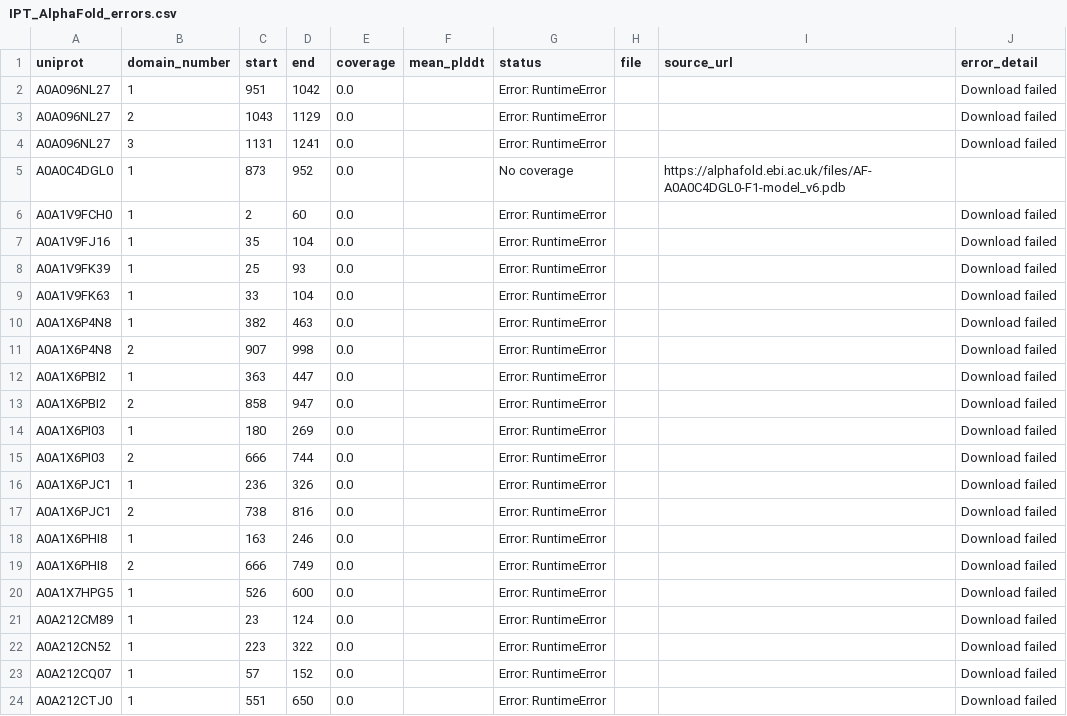
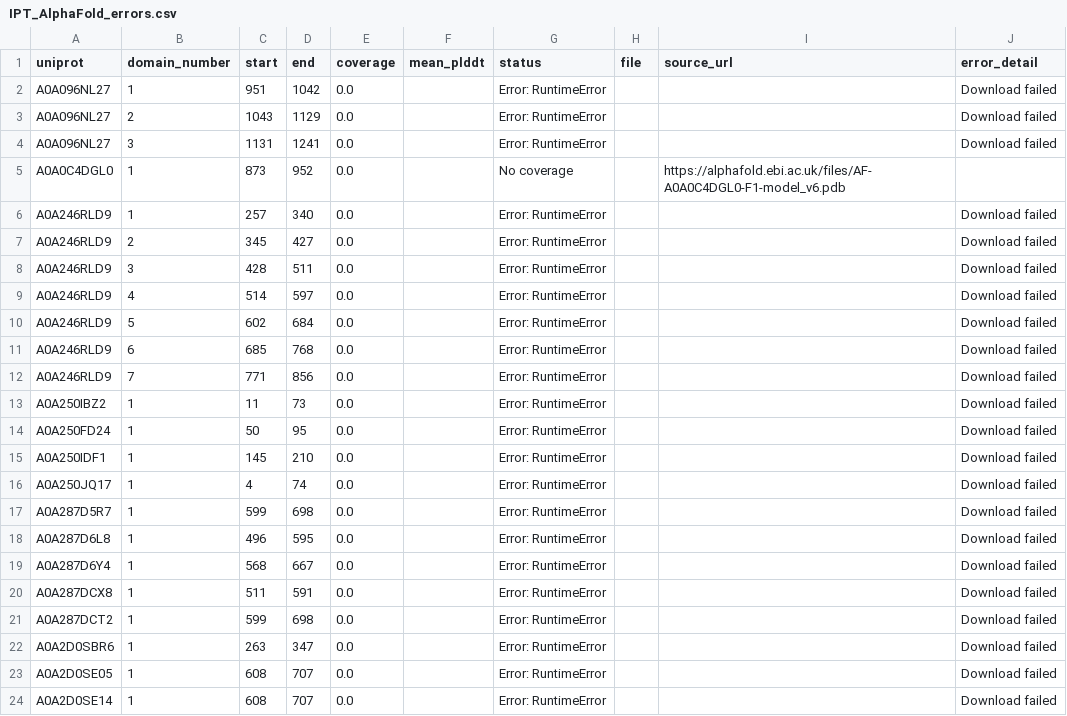
Before and after one commit to NephVar/IPT, a CSV file: metadata/IPT_AlphaFold_errors.csv, drawn as a sheet; only a part is shown; the shorter side is filled out with more unchanged rows; the diff covers the shown part only.

Commit message:
IPT AlphaFold recovery checkpoint 9: 28 structures

```diff
--- a/metadata/IPT_AlphaFold_errors.csv
+++ b/metadata/IPT_AlphaFold_errors.csv
@@ -5,20 +5 @@ A0A096NL27,3,1131,1241,0.0,,Error: RuntimeError,,,Download failed
 A0A0C4DGL0,1,873,952,0.0,,No coverage,,https://alphafold.ebi.ac.uk/files/AF-A0A0C4DGL0-F1-model_v6.pdb,
-A0A1V9FCH0,1,2,60,0.0,,Error: RuntimeError,,,Download failed
-A0A1V9FJ16,1,35,104,0.0,,Error: RuntimeError,,,Download failed
-A0A1V9FK39,1,25,93,0.0,,Error: RuntimeError,,,Download failed
-A0A1V9FK63,1,33,104,0.0,,Error: RuntimeError,,,Download failed
-A0A1X6P4N8,1,382,463,0.0,,Error: RuntimeError,,,Download failed
-A0A1X6P4N8,2,907,998,0.0,,Error: RuntimeError,,,Download failed
-A0A1X6PBI2,1,363,447,0.0,,Error: RuntimeError,,,Download failed
-A0A1X6PBI2,2,858,947,0.0,,Error: RuntimeError,,,Download failed
-A0A1X6PI03,1,180,269,0.0,,Error: RuntimeError,,,Download failed
-A0A1X6PI03,2,666,744,0.0,,Error: RuntimeError,,,Download failed
-A0A1X6PJC1,1,236,326,0.0,,Error: RuntimeError,,,Download failed
-A0A1X6PJC1,2,738,816,0.0,,Error: RuntimeError,,,Download failed
-A0A1X6PHI8,1,163,246,0.0,,Error: RuntimeError,,,Download failed
-A0A1X6PHI8,2,666,749,0.0,,Error: RuntimeError,,,Download failed
-A0A1X7HPG5,1,526,600,0.0,,Error: RuntimeError,,,Download failed
-A0A212CM89,1,23,124,0.0,,Error: RuntimeError,,,Download failed
-A0A212CN52,1,223,322,0.0,,Error: RuntimeError,,,Download failed
-A0A212CQ07,1,57,152,0.0,,Error: RuntimeError,,,Download failed
-A0A212CTJ0,1,551,650,0.0,,Error: RuntimeError,,,Download failed
```
Also changed, not shown: 9 removed rows elsewhere in this file, 31 other files.
